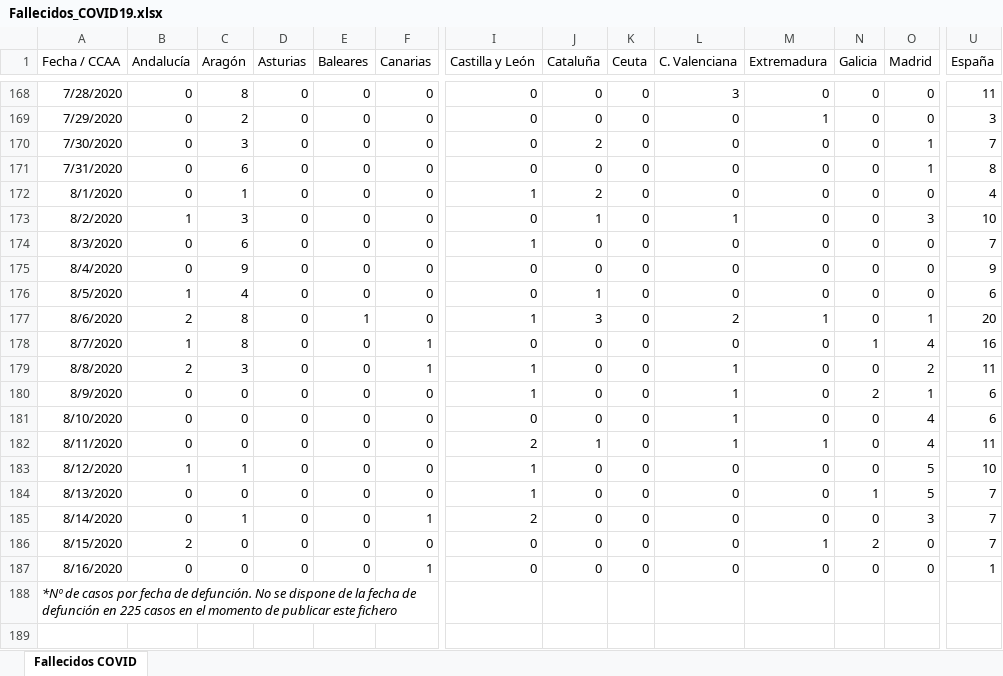
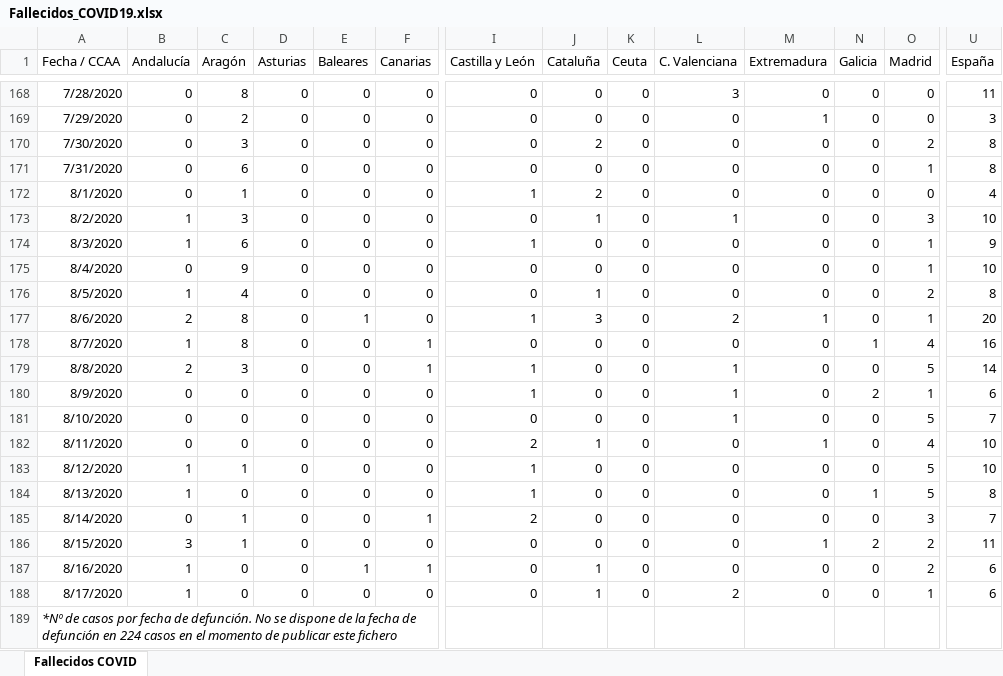
Before and after one commit to svavassori/covid-19-spain, an Excel workbook: csv/Fallecidos_COVID19.xlsx, sheet Fallecidos COVID, drawn as a sheet; only a part is shown, gaps mark what is left out; values as stored, in another font and other column widths than the file's, no borders; addresses are those after the commit; rows hold the shown columns only; the diff names each change by its address in the sheet, - before the commit and + after, or states it on an @@ line.

```diff
--- a/csv/Fallecidos_COVID19.xlsx (sheet Fallecidos COVID)
+++ b/csv/Fallecidos_COVID19.xlsx (sheet Fallecidos COVID)
-O170 (Madrid): 1
+O170 (Madrid): 2
-U170 (España): 7
+U170 (España): 8
-B174 (Andalucía): 0
+B174 (Andalucía): 1
-O174:O175 (Madrid): 0
+O174:O175 (Madrid): 1
-U174 (España): 7
+U174 (España): 9
-U175 (España): 9
+U175 (España): 10
-O176 (Madrid): 0
+O176 (Madrid): 2
-U176 (España): 6
+U176 (España): 8
-O179 (Madrid): 2
+O179 (Madrid): 5
-U179 (España): 11
+U179 (España): 14
-O181 (Madrid): 4
+O181 (Madrid): 5
-U181 (España): 6
+U181 (España): 7
-L182 (C. Valenciana): 1
+L182 (C. Valenciana): 0
-U182 (España): 11
+U182 (España): 10
-B184 (Andalucía): 0
+B184 (Andalucía): 1
-U184 (España): 7
+U184 (España): 8
-B186 (Andalucía): 2
+B186 (Andalucía): 3
-C186 (Aragón): 0
+C186 (Aragón): 1
-O186:O187 (Madrid): 0
+O186:O187 (Madrid): 2
-U186 (España): 7
+U186 (España): 11
-B187 (Andalucía): 0
+B187 (Andalucía): 1
-E187 (Baleares): 0
+E187 (Baleares): 1
-J187 (Cataluña): 0
+J187 (Cataluña): 1
-U187 (España): 1
+U187 (España): 6
+row 188: 8/17/2020 | 1 | 0 | 0 | 0 | 0 | 0 | 1 | 0 | 2 | 0 | 0 | 1 | 6
-A189 (Fecha / CCAA): …defunción en 225 casos en…
+A189 (Fecha / CCAA): …defunción en 224 casos en…
```
Also changed, not shown: 2 other files.
